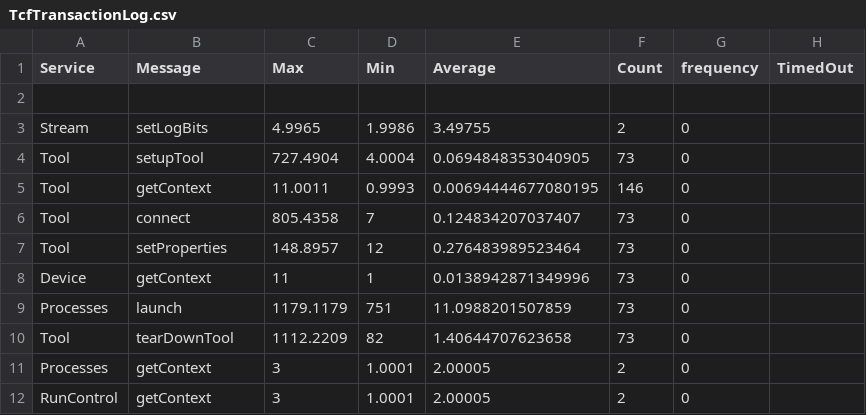
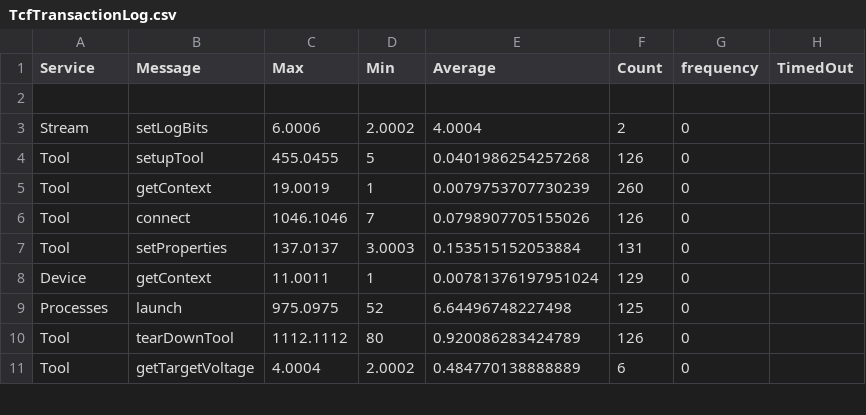
Before and after one commit to kjetilkjeka/byggern, a CSV file: TcfTransactionLog.csv, drawn as a sheet; only a part is shown; the diff covers the shown part only.

```diff
--- a/TcfTransactionLog.csv
+++ b/TcfTransactionLog.csv
@@ -2,11 +2,10 @@ Service , Message , Max , Min , Average , Count , frequency , TimedOut
 
-Stream,setLogBits,4.9965,1.9986,3.49755,2,0
-Tool,setupTool,727.4904,4.0004,0.0694848353040905,73,0
-Tool,getContext,11.0011,0.9993,0.00694444677080195,146,0
-Tool,connect,805.4358,7,0.124834207037407,73,0
-Tool,setProperties,148.8957,12,0.276483989523464,73,0
-Device,getContext,11,1,0.0138942871349996,73,0
-Processes,launch,1179.1179,751,11.0988201507859,73,0
-Tool,tearDownTool,1112.2209,82,1.40644707623658,73,0
-Processes,getContext,3,1.0001,2.00005,2,0
-RunControl,getContext,3,1.0001,2.00005,2,0
+Stream,setLogBits,6.0006,2.0002,4.0004,2,0
+Tool,setupTool,455.0455,5,0.0401986254257268,126,0
+Tool,getContext,19.0019,1,0.0079753707730239,260,0
+Tool,connect,1046.1046,7,0.0798907705155026,126,0
+Tool,setProperties,137.0137,3.0003,0.153515152053884,131,0
+Device,getContext,11.0011,1,0.00781376197951024,129,0
+Processes,launch,975.0975,52,6.64496748227498,125,0
+Tool,tearDownTool,1112.1112,80,0.920086283424789,126,0
+Tool,getTargetVoltage,4.0004,2.0002,0.484770138888889,6,0
```
Also changed, not shown: 9 added rows, 9 removed rows and 3 edited cells elsewhere in this file, 8 other files.
